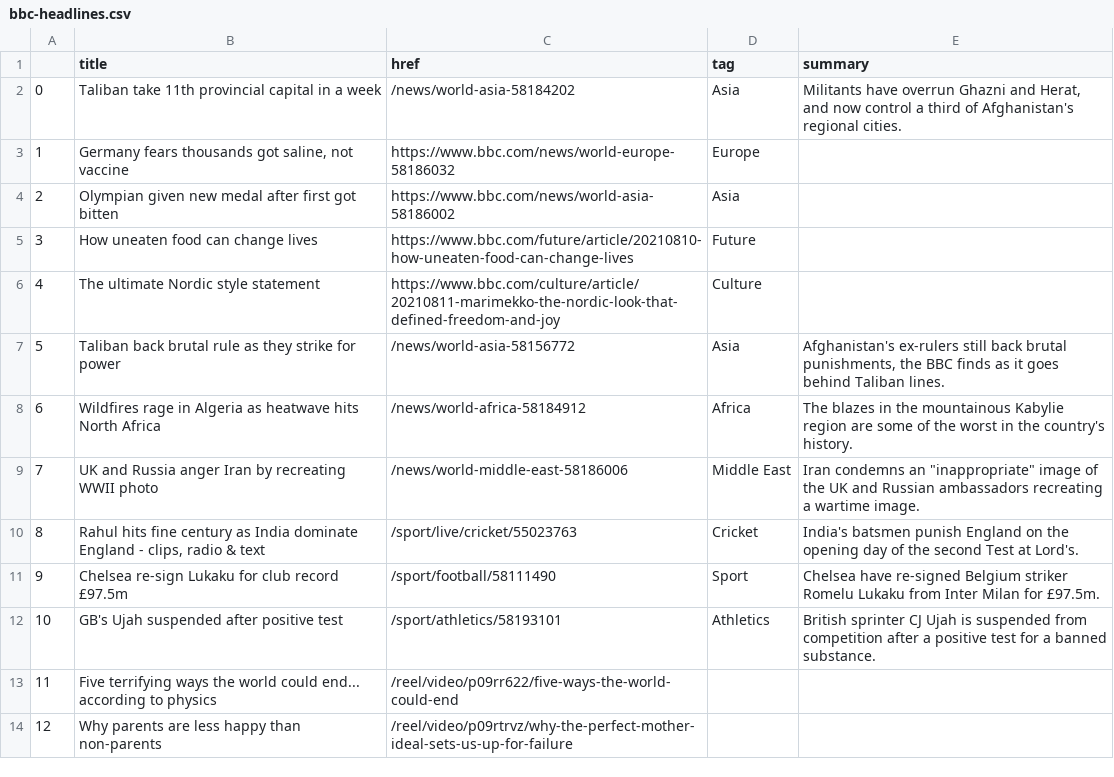
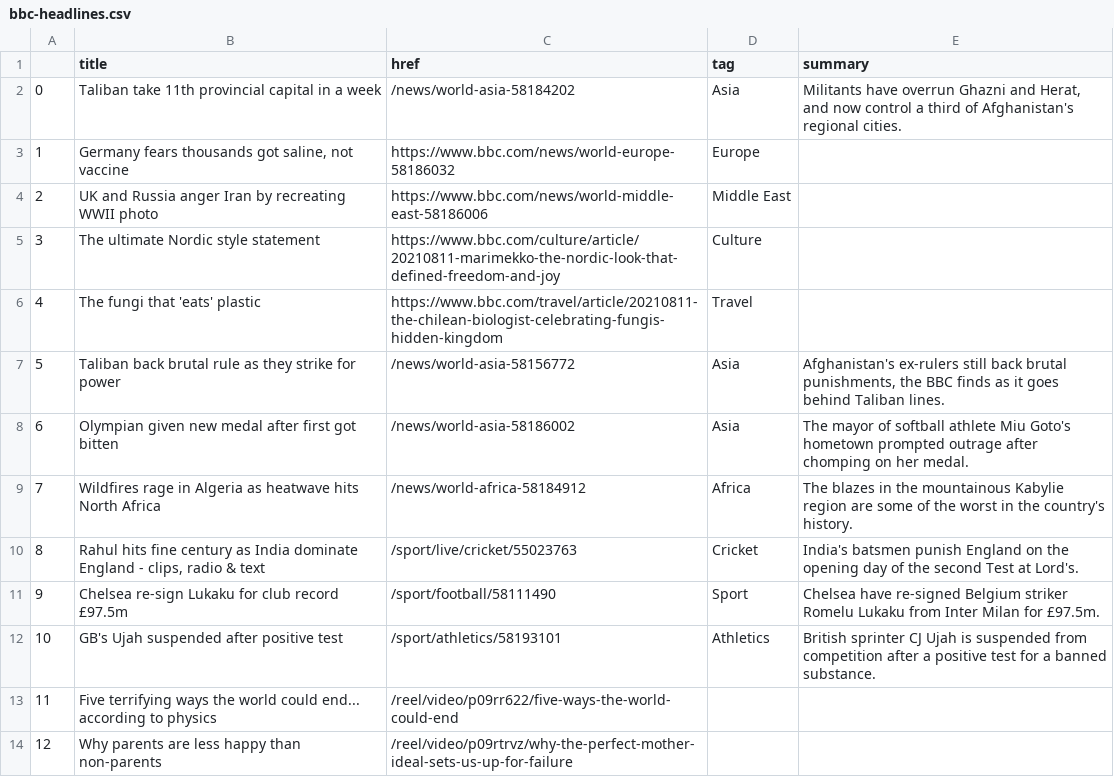
Before and after one commit to anth3lia/automatic-scraper, a CSV file: bbc-headlines.csv, drawn as a sheet; only a part is shown; the diff covers the shown part only.

```diff
--- a/bbc-headlines.csv
+++ b/bbc-headlines.csv
@@ -3,8 +3,8 @@
 1,"Germany fears thousands got saline, not vaccine",https://www.bbc.com/news/world-europe-58186032,Europe,
-2,Olympian given new medal after first got bitten,https://www.bbc.com/news/world-asia-58186002,Asia,
-3,How uneaten food can change lives,https://www.bbc.com/future/article/20210810-how-uneaten-food-can-change-lives,Future,
-4,The ultimate Nordic style statement,https://www.bbc.com/culture/article/20210811-marimekko-the-nordic-look-that-defined-freedom-and-joy,Culture,
+2,UK and Russia anger Iran by recreating WWII photo,https://www.bbc.com/news/world-middle-east-58186006,Middle East,
+3,The ultimate Nordic style statement,https://www.bbc.com/culture/article/20210811-marimekko-the-nordic-look-that-defined-freedom-and-joy,Culture,
+4,The fungi that 'eats' plastic,https://www.bbc.com/travel/article/20210811-the-chilean-biologist-celebrating-fungis-hidden-kingdom,Travel,
 5,Taliban back brutal rule as they strike for power,/news/world-asia-58156772,Asia,"Afghanistan's ex-rulers still back brutal punishments, the BBC finds as it goes behind Taliban lines."
-6,Wildfires rage in Algeria as heatwave hits North Africa,/news/world-africa-58184912,Africa,The blazes in the mountainous Kabylie region are some of the worst in the country's history.
-7,UK and Russia anger Iran by recreating WWII photo,/news/world-middle-east-58186006,Middle East,"Iran condemns an ""inappropriate"" image of the UK and Russian ambassadors recreating a wartime image."
+6,Olympian given new medal after first got bitten,/news/world-asia-58186002,Asia,The mayor of softball athlete Miu Goto's hometown prompted outrage after chomping on her medal.
+7,Wildfires rage in Algeria as heatwave hits North Africa,/news/world-africa-58184912,Africa,The blazes in the mountainous Kabylie region are some of the worst in the country's history.
 8,"Rahul hits fine century as India dominate England - clips, radio & text",/sport/live/cricket/55023763,Cricket,India's batsmen punish England on the opening day of the second Test at Lord's.
```
Also changed, not shown: 24 edited cells elsewhere in this file.
